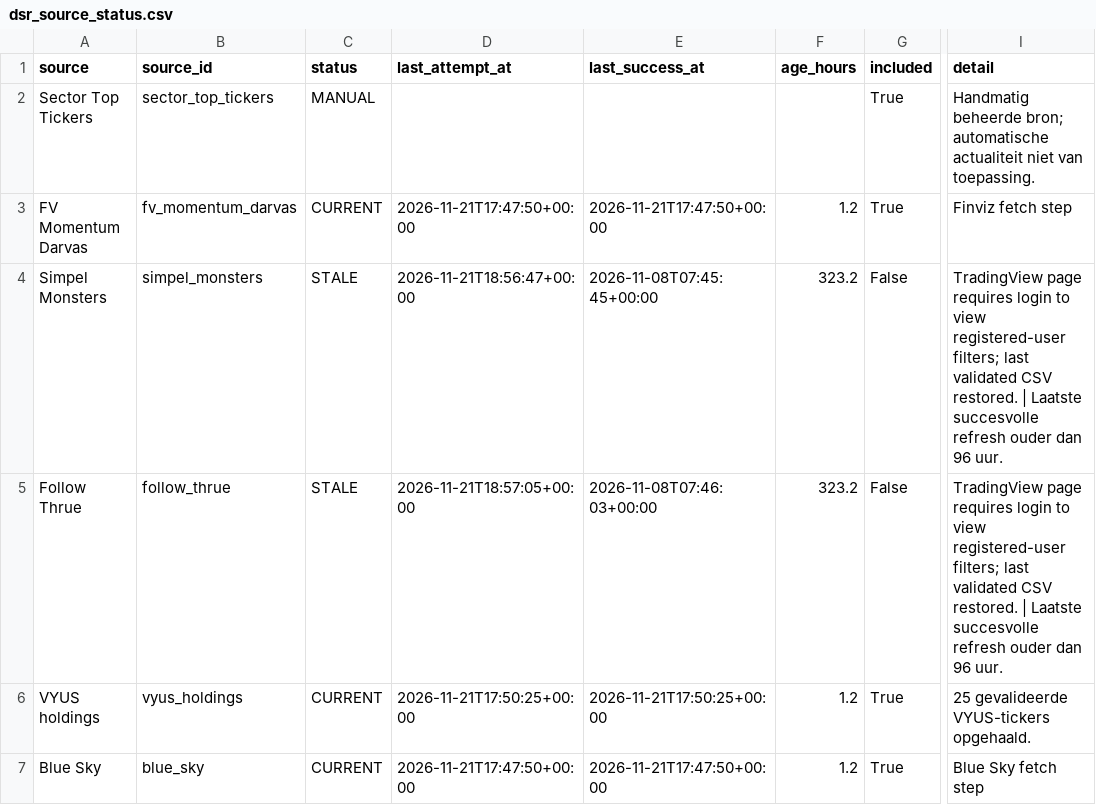
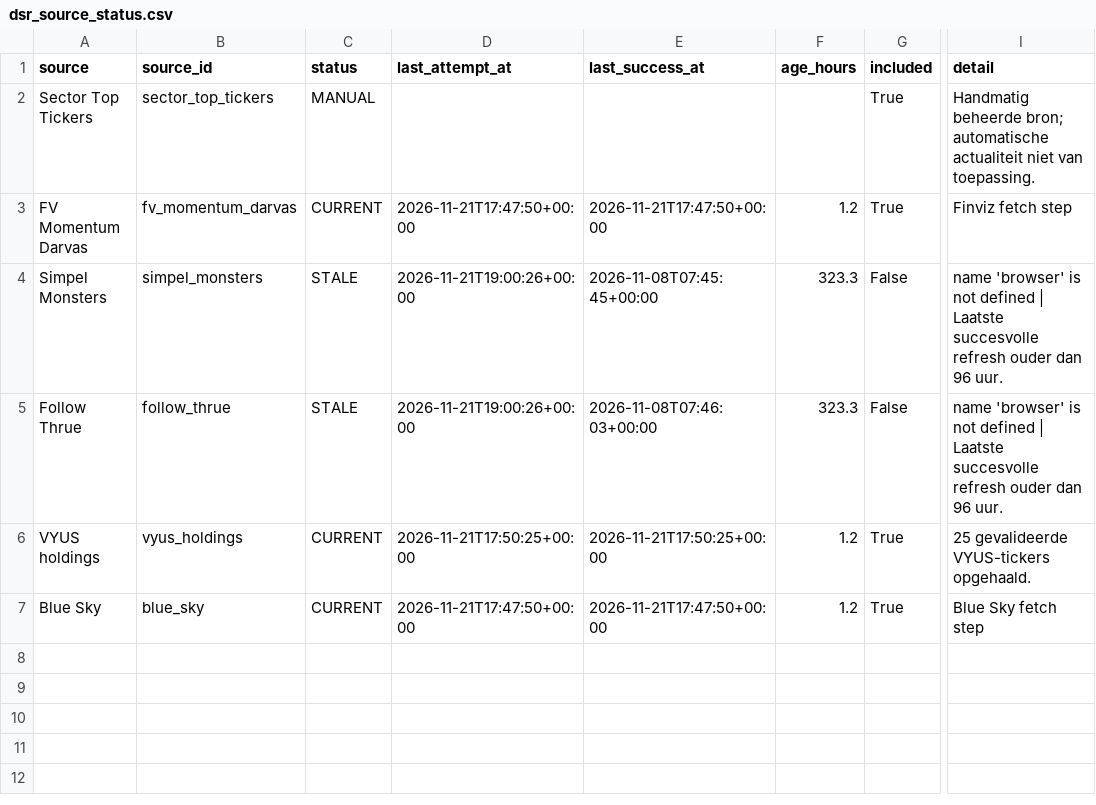
Before and after one commit to Melief/daily-stock-radar, a CSV file: data/dsr_source_status.csv, drawn as a sheet; only a part is shown, gaps mark what is left out; the diff names each change by its address in the sheet, - before the commit and + after, or states it on an @@ line.

```diff
--- a/data/dsr_source_status.csv
+++ b/data/dsr_source_status.csv
-D4 (last_attempt_at): 2026-11-21T18:56:47+00:00
+D4 (last_attempt_at): 2026-11-21T19:00:26+00:00
-F4:F5 (age_hours): 323.2
+F4:F5 (age_hours): 323.3
-I4:I5 (detail): TradingView page requires login to view registered-user filters; last validated CSV restored. | Laatste…
+I4:I5 (detail): name 'browser' is not defined | Laatste…
-D5 (last_attempt_at): 2026-11-21T18:57:05+00:00
+D5 (last_attempt_at): 2026-11-21T19:00:26+00:00
```
Also changed, not shown: data/entry_risk.csv, data/ha_source_coverage.csv, 6 other files.
